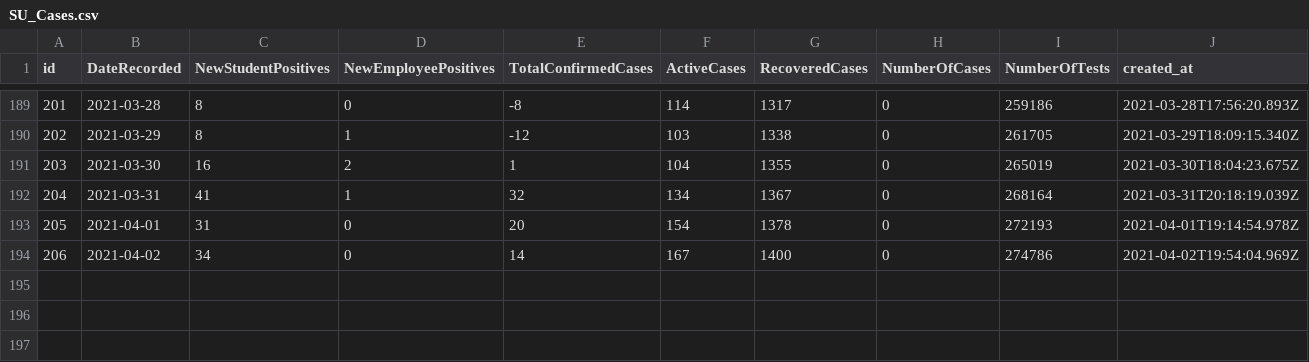
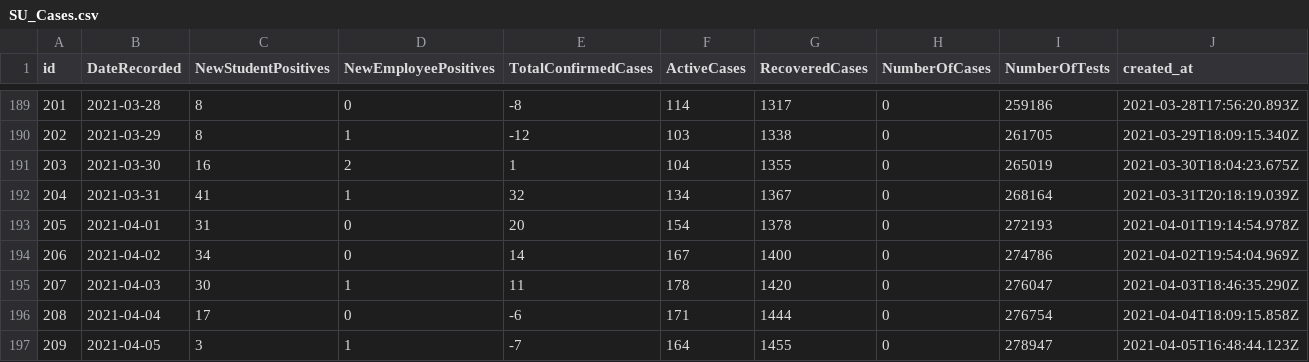
Before and after one commit to samedelstein/Onondaga_COVID, a CSV file: data/SU_Cases.csv, drawn as a sheet; only a part is shown, gaps mark what is left out; rows hold the shown columns only; the diff names each change by its address in the sheet, - before the commit and + after, or states it on an @@ line.

```diff
--- a/data/SU_Cases.csv
+++ b/data/SU_Cases.csv
+row 195: 207 | 2021-04-03 | 30 | 1 | 11 | 178 | 1420 | 0 | 276047 | 2021-04-03T18:46:35.290Z
+row 196: 208 | 2021-04-04 | 17 | 0 | -6 | 171 | 1444 | 0 | 276754 | 2021-04-04T18:09:15.858Z
+row 197: 209 | 2021-04-05 | 3 | 1 | -7 | 164 | 1455 | 0 | 278947 | 2021-04-05T16:48:44.123Z
```
Also changed, not shown: data/County_cases_by_municipality.csv, data/State_Onondaga_COVID.csv, 39 other files.
